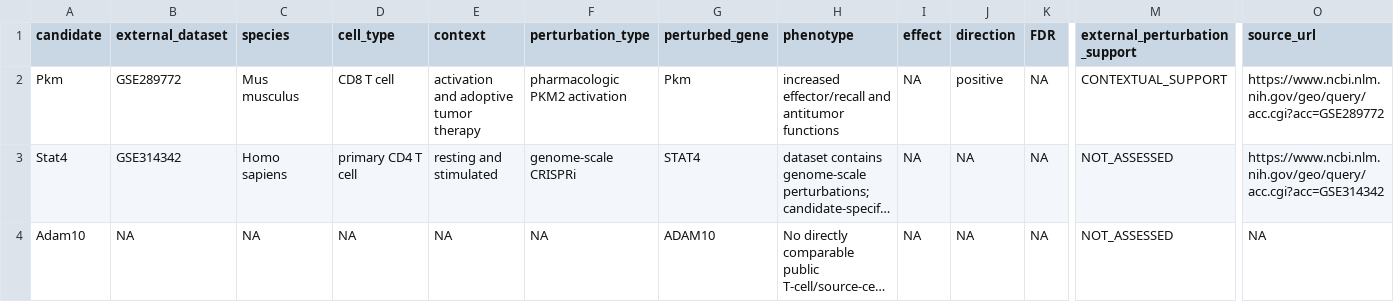
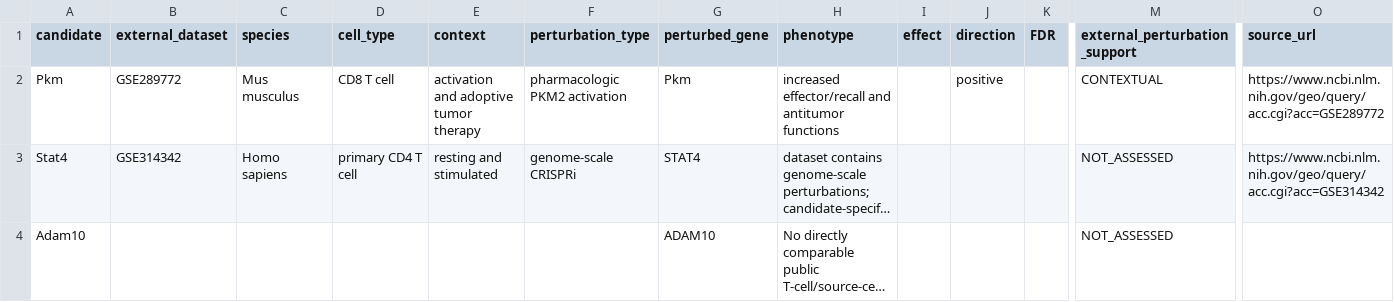
Before and after one commit to JPais7/t-cell-gse324375-phase1, a TSV file: results/phase2/external_perturbation_evidence.tsv, drawn as a sheet; only a part is shown, gaps mark what is left out; long unchanged cells end in …; the diff names each change by its address in the sheet, - before the commit and + after, or states it on an @@ line.

```diff
--- a/results/phase2/external_perturbation_evidence.tsv
+++ b/results/phase2/external_perturbation_evidence.tsv
-I2:I4 (effect): NA
+I2:I4 (effect): (empty)
-K2:K4 (FDR): NA
+K2:K4 (FDR): (empty)
-M2 (external_perturbation_support): CONTEXTUAL_SUPPORT
+M2 (external_perturbation_support): CONTEXTUAL
-J3:J4 (direction): NA
+J3:J4 (direction): (empty)
-B4 (external_dataset): NA
+B4 (external_dataset): (empty)
-C4 (species): NA
+C4 (species): (empty)
-D4 (cell_type): NA
+D4 (cell_type): (empty)
-E4 (context): NA
+E4 (context): (empty)
-F4 (perturbation_type): NA
+F4 (perturbation_type): (empty)
-O4 (source_url): NA
+O4 (source_url): (empty)
```
Also changed, not shown: results/audit/phase1_run_manifest.tsv, results/phase2/candidates_for_perturbation_validation.tsv, 15 other files.
